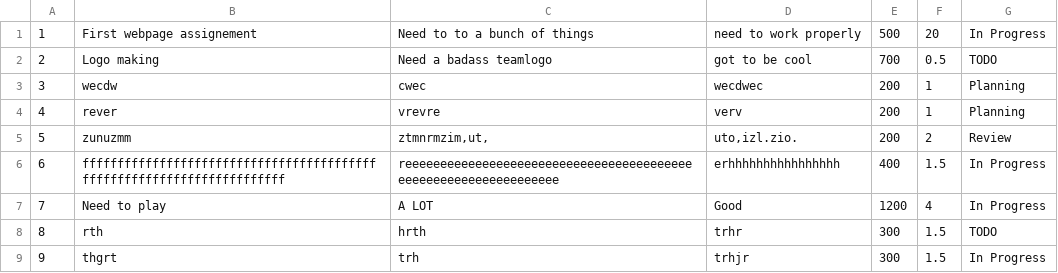
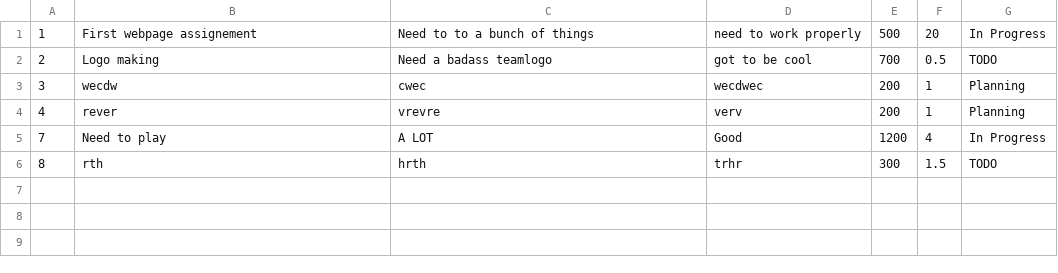
Before and after one commit to gabee1987/super-sprinter-3000-Gabor_Koncz, a CSV file: database.csv, drawn as a sheet.

```diff
--- a/database.csv
+++ b/database.csv
@@ -4,6 +4,3 @@
 4;rever;vrevre;verv;200;1;Planning
-5;zunuzmm;ztmnrmzim,ut,;uto,izl.zio.;200;2;Review
-6;fffffffffffffffffffffffffffffffffffffffffffffffffffffffffffffffffffffff;reeeeeeeeeeeeeeeeeeeeeeeeeeeeeeeeeeeeeeeeeeeeeeeeeeeeeeeeeeeeeeee;erhhhhhhhhhhhhhhhh;400;1.5;In Progress
 7;Need to play;A LOT;Good;1200;4;In Progress
 8;rth;hrth;trhr;300;1.5;TODO
-9;thgrt;trh;trhjr;300;1.5;In Progress
```
Also changed, not shown: 6 other files.
